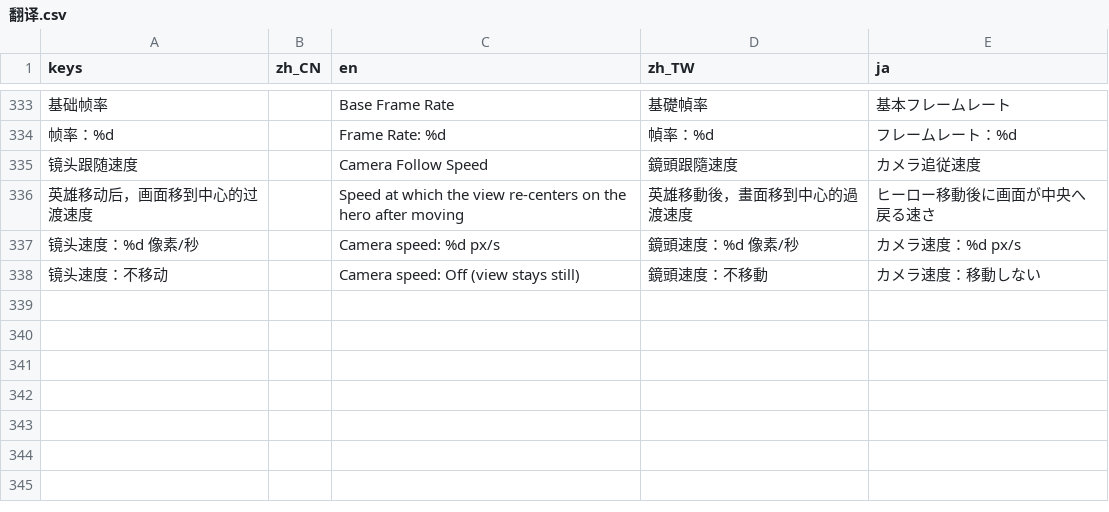
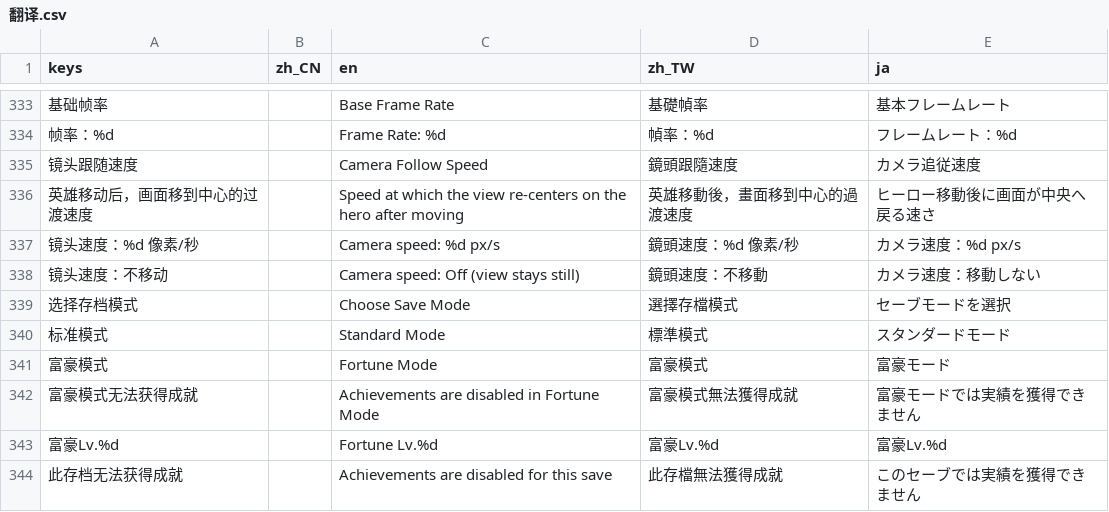
Before and after one commit to Nafuboay/FOG, a CSV file: 翻译/翻译.csv, drawn as a sheet; only a part is shown, gaps mark what is left out; the diff names each change by its address in the sheet, - before the commit and + after, or states it on an @@ line.

Commit message:
V2.9.56 富豪模式

```diff
--- a/翻译/翻译.csv
+++ b/翻译/翻译.csv
+row 339: 选择存档模式 |  | Choose Save Mode | 選擇存檔模式 | セーブモードを選択
+row 340: 标准模式 |  | Standard Mode | 標準模式 | スタンダードモード
+row 341: 富豪模式 |  | Fortune Mode | 富豪模式 | 富豪モード
+row 342: 富豪模式无法获得成就 |  | Achievements are disabled in Fortune Mode | 富豪模式無法獲得成就 | 富豪モードでは実績を獲得できません
+row 343: 富豪Lv.%d |  | Fortune Lv.%d | 富豪Lv.%d | 富豪Lv.%d
+row 344: 此存档无法获得成就 |  | Achievements are disabled for this save | 此存檔無法獲得成就 | このセーブでは実績を獲得できません
```
Also changed, not shown: 7 other files.
